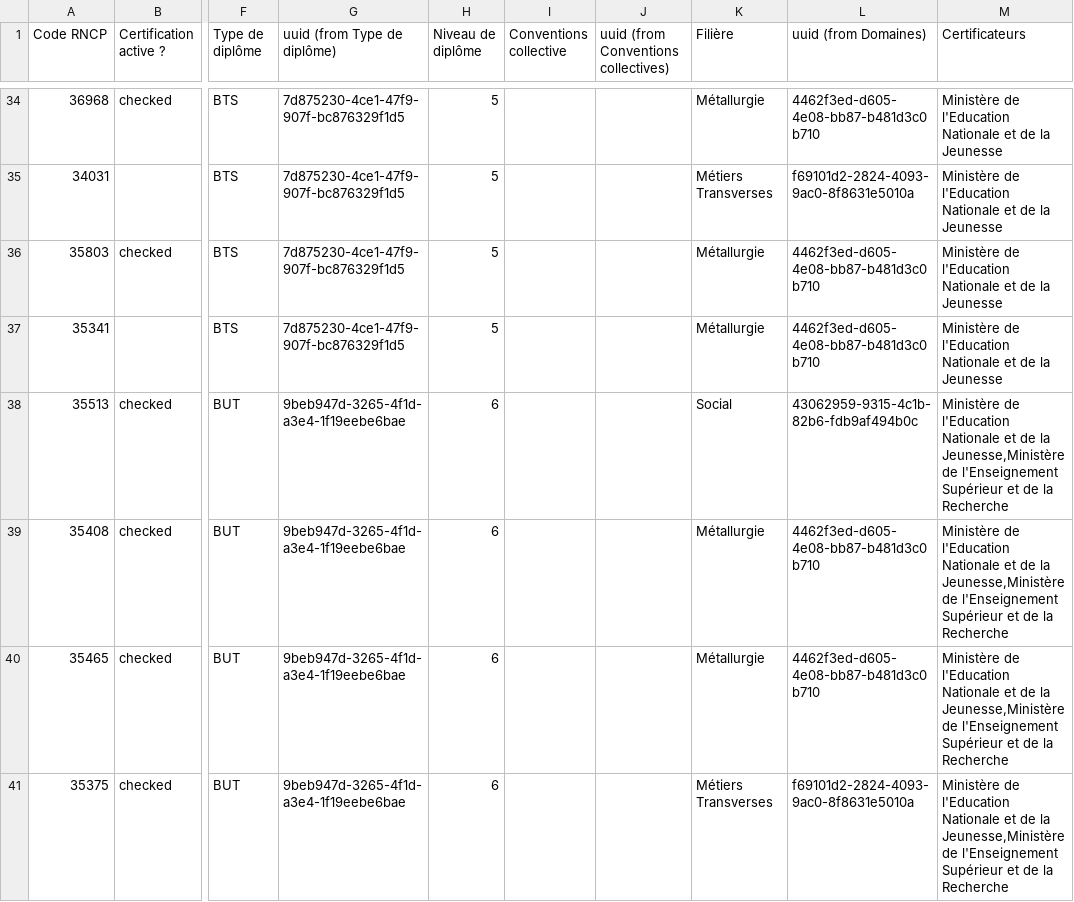
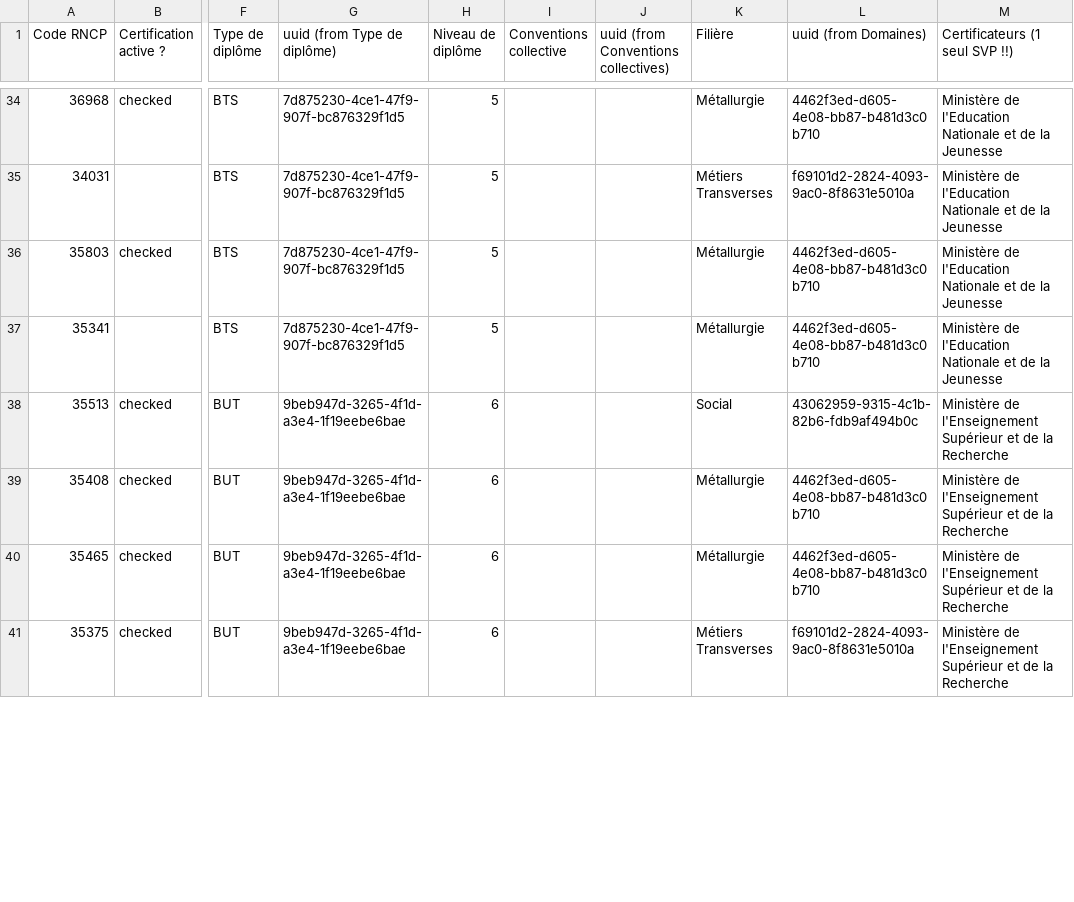
Before and after one commit to SocialGouv/reva, a CSV file: packages/reva-api/prisma/seed/referentials/certifications.csv, drawn as a sheet; only a part is shown, gaps mark what is left out; the diff covers the shown part only; the diff names each change by its address in the sheet, - before the commit and + after, or states it on an @@ line.

```diff
--- a/packages/reva-api/prisma/seed/referentials/certifications.csv
+++ b/packages/reva-api/prisma/seed/referentials/certifications.csv
-M1: Certificateurs
+M1: Certificateurs (1 seul SVP !!)
-M38:M41 (Certificateurs (1 seul SVP !!)): Ministère de l'Education Nationale et de la Jeunesse,Ministère de l'Enseignement Supérieur…
+M38:M41 (Certificateurs (1 seul SVP !!)): Ministère de l'Enseignement Supérieur…
```
Also changed, not shown: 22 edited cells elsewhere in this file.
